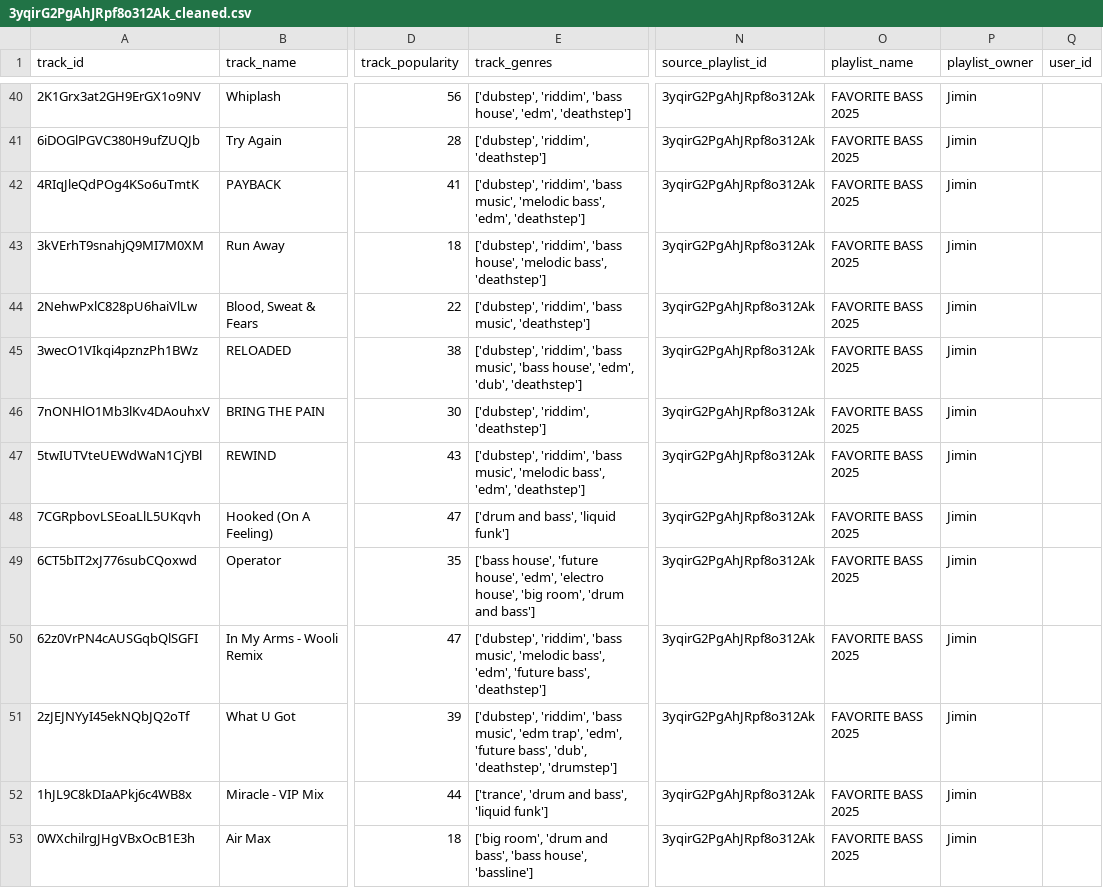
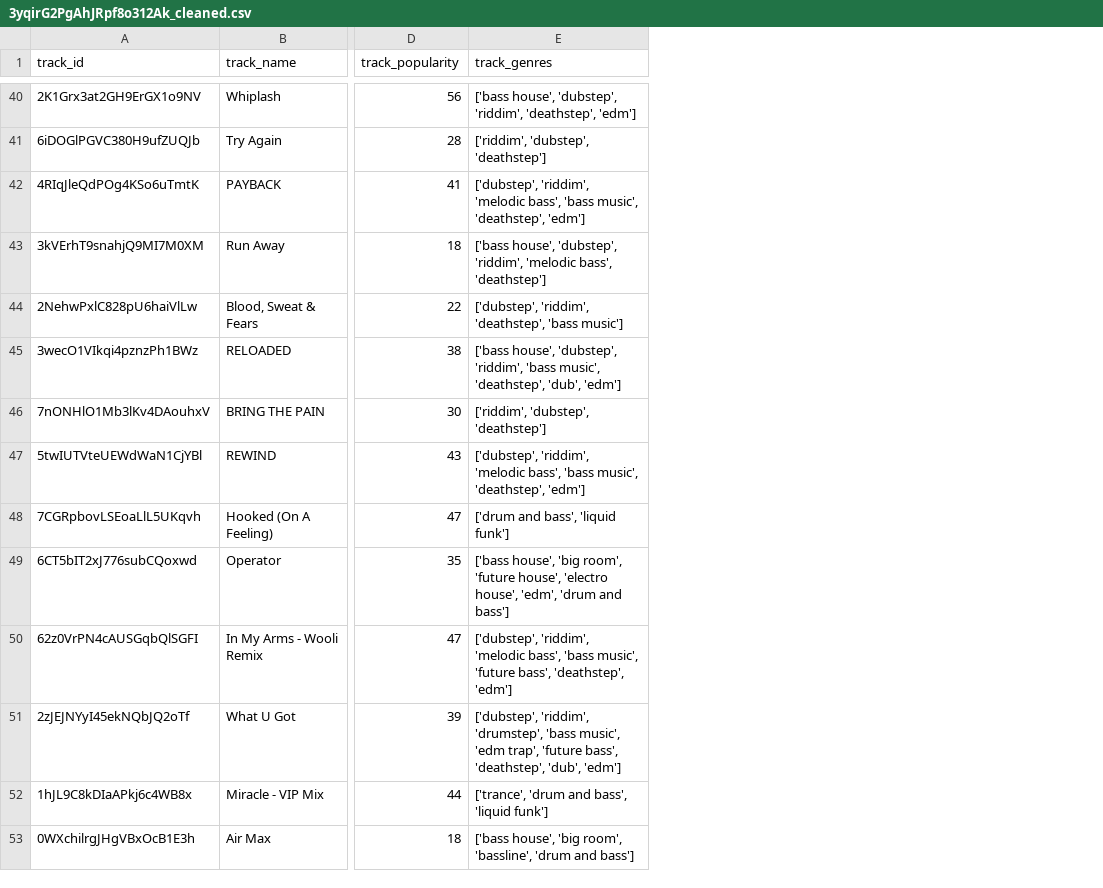
Before and after one commit to jiminRolandSong/Spotify-Playlist-Analyzer, a CSV file: playlist_analyzer/webData/3yqirG2PgAhJRpf8o312Ak_cleaned.csv, drawn as a sheet; only a part is shown, gaps mark what is left out; the diff covers the shown part only; the diff names each change by its address in the sheet, - before the commit and + after, or states it on an @@ line.

```diff
--- a/playlist_analyzer/webData/3yqirG2PgAhJRpf8o312Ak_cleaned.csv
+++ b/playlist_analyzer/webData/3yqirG2PgAhJRpf8o312Ak_cleaned.csv
-column N (source_playlist_id), rows 40-53: all 3yqirG2PgAhJRpf8o312Ak
-column O (playlist_name), rows 40-53: all FAVORITE BASS 2025
-column P (playlist_owner), rows 40-53: all Jimin
-column Q (user_id), empty
-E40 (track_genres): ['dubstep', 'riddim', 'bass house', 'edm', 'deathstep']
+E40 (track_genres): ['bass house', 'dubstep', 'riddim', 'deathstep', 'edm']
-E41 (track_genres): ['dubstep', 'riddim', 'deathstep']
+E41 (track_genres): ['riddim', 'dubstep', 'deathstep']
-E42 (track_genres): ['dubstep', 'riddim', 'bass music', 'melodic bass', 'edm', 'deathstep']
+E42 (track_genres): ['dubstep', 'riddim', 'melodic bass', 'bass music', 'deathstep', 'edm']
-E43 (track_genres): ['dubstep', 'riddim', 'bass house', 'melodic bass',…
+E43 (track_genres): ['bass house', 'dubstep', 'riddim', 'melodic bass',…
-E44 (track_genres): ['dubstep', 'riddim', 'bass music', 'deathstep']
+E44 (track_genres): ['dubstep', 'riddim', 'deathstep', 'bass music']
-E45 (track_genres): ['dubstep', 'riddim', 'bass music', 'bass house', 'edm', 'dub', 'deathstep']
+E45 (track_genres): ['bass house', 'dubstep', 'riddim', 'bass music', 'deathstep', 'dub', 'edm']
-E46 (track_genres): ['dubstep', 'riddim', 'deathstep']
+E46 (track_genres): ['riddim', 'dubstep', 'deathstep']
-E47 (track_genres): ['dubstep', 'riddim', 'bass music', 'melodic bass', 'edm', 'deathstep']
+E47 (track_genres): ['dubstep', 'riddim', 'melodic bass', 'bass music', 'deathstep', 'edm']
-E49 (track_genres): ['bass house', 'future house', 'edm', 'electro house', 'big room', 'drum and…
+E49 (track_genres): ['bass house', 'big room', 'future house', 'electro house', 'edm', 'drum and…
-E50 (track_genres): ['dubstep', 'riddim', 'bass music', 'melodic bass', 'edm', 'future bass', 'deathstep']
+E50 (track_genres): ['dubstep', 'riddim', 'melodic bass', 'bass music', 'future bass', 'deathstep', 'edm']
-E51 (track_genres): ['dubstep', 'riddim', 'bass music', 'edm trap', 'edm', 'future bass', 'dub', 'deathstep', 'drumstep']
+E51 (track_genres): ['dubstep', 'riddim', 'drumstep', 'bass music', 'edm trap', 'future bass', 'deathstep', 'dub', 'edm']
-E53 (track_genres): ['big room', 'drum and bass', 'bass house', 'bassline']
+E53 (track_genres): ['bass house', 'big room', 'bassline', 'drum and bass']
```
Also changed, not shown: 53 edited cells elsewhere in this file, 5 other files.
